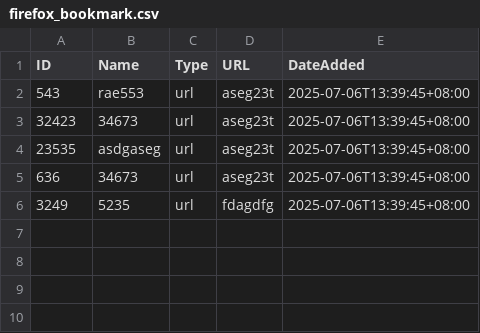
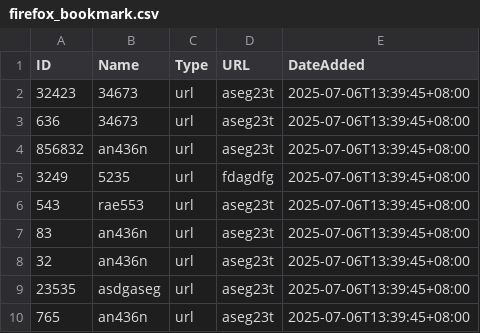
Before and after one commit to m1eee/specprobe-web, a CSV file: uploads/firefox_old/firefox_bookmark.csv, drawn as a sheet.

```diff
--- a/uploads/firefox_old/firefox_bookmark.csv
+++ b/uploads/firefox_old/firefox_bookmark.csv
@@ -1,6 +1,10 @@
 ID,Name,Type,URL,DateAdded
+32423,34673,url,aseg23t,2025-07-06T13:39:45+08:00
+636,34673,url,aseg23t,2025-07-06T13:39:45+08:00
+856832,an436n,url,aseg23t,2025-07-06T13:39:45+08:00
+3249,5235,url,fdagdfg,2025-07-06T13:39:45+08:00
 543,rae553,url,aseg23t,2025-07-06T13:39:45+08:00
-32423,34673,url,aseg23t,2025-07-06T13:39:45+08:00
+83,an436n,url,aseg23t,2025-07-06T13:39:45+08:00
+32,an436n,url,aseg23t,2025-07-06T13:39:45+08:00
 23535,asdgaseg,url,aseg23t,2025-07-06T13:39:45+08:00
-636,34673,url,aseg23t,2025-07-06T13:39:45+08:00
-3249,5235,url,fdagdfg,2025-07-06T13:39:45+08:00
+765,an436n,url,aseg23t,2025-07-06T13:39:45+08:00
```
Also changed, not shown: 6 other files.
